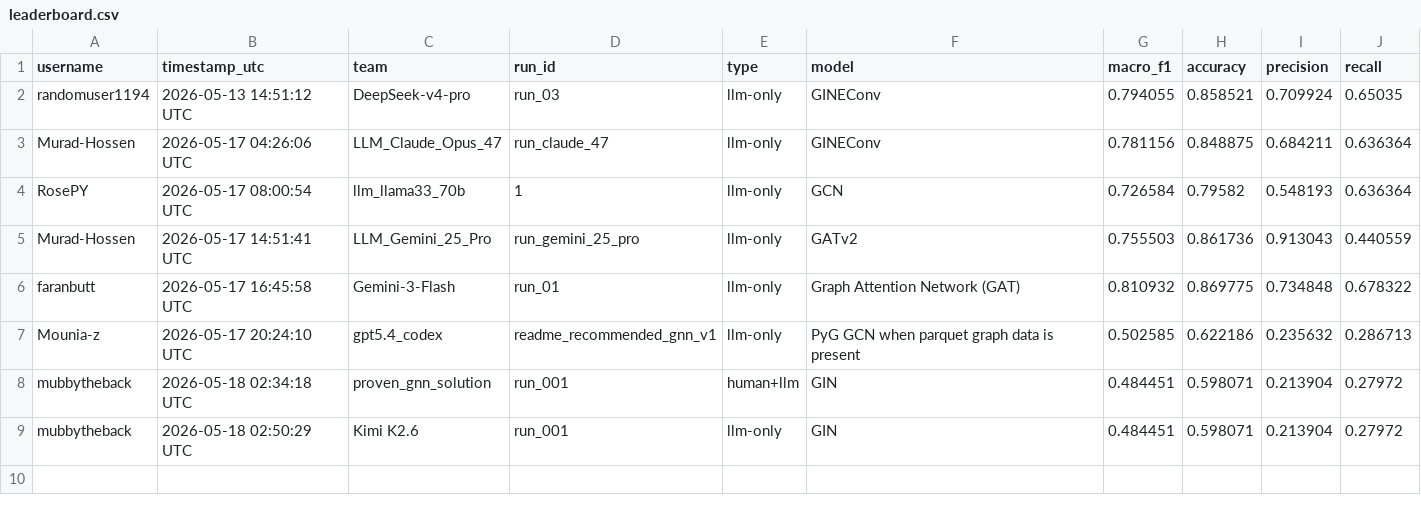
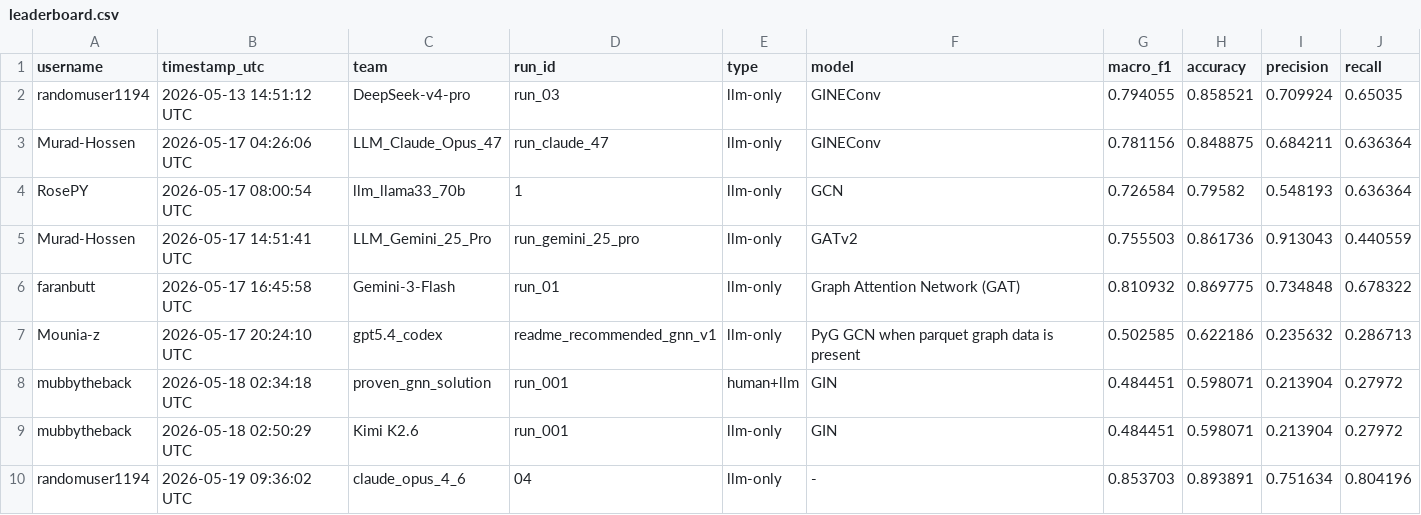
Before and after one commit to randomuser1194/PROVEN-GNN-LLM, a CSV file: leaderboard/leaderboard.csv, drawn as a sheet; the diff names each change by its address in the sheet, - before the commit and + after, or states it on an @@ line.

Commit message:
Update leaderboard

```diff
--- a/leaderboard/leaderboard.csv
+++ b/leaderboard/leaderboard.csv
+row 10: randomuser1194 | 2026-05-19 09:36:02 UTC | claude_opus_4_6 | 04 | llm-only | - | 0.853703 | 0.893891 | 0.751634 | 0.804196
```
Also changed, not shown: 1 other file.
